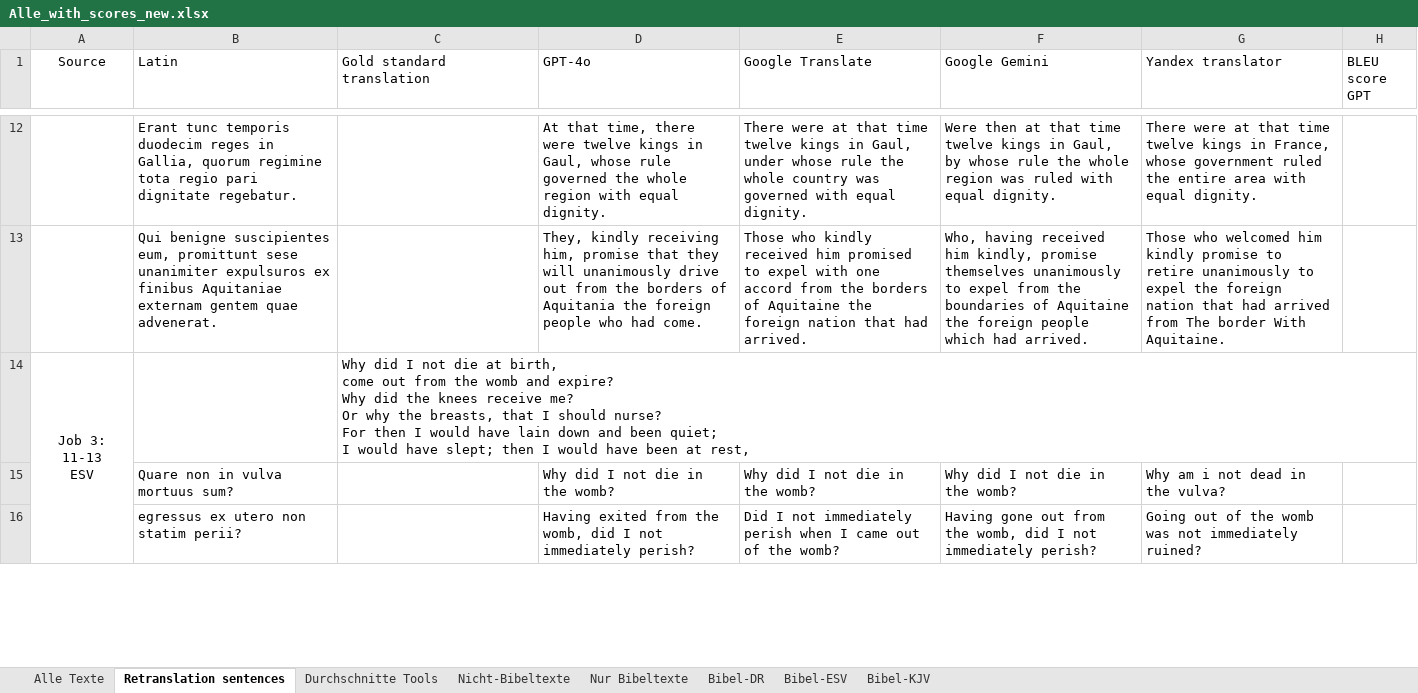
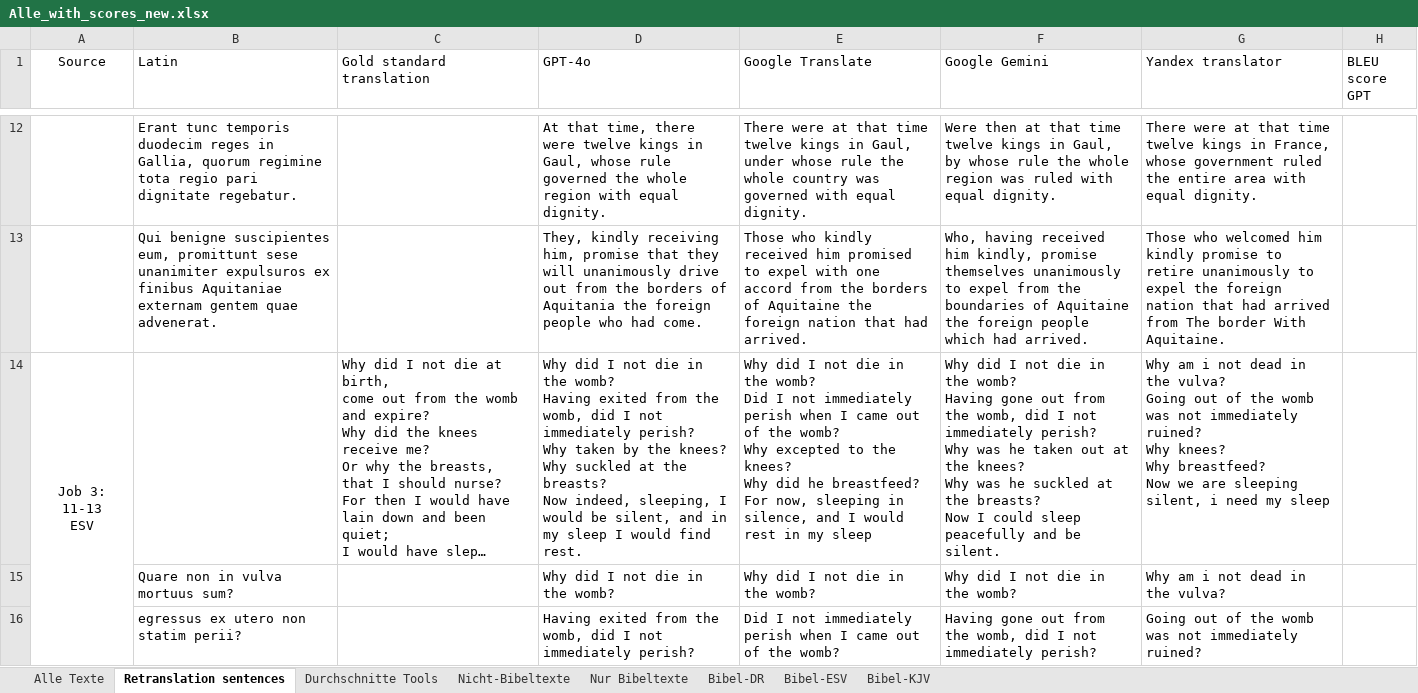
Before and after one commit to erscheckend/AI-DH, an Excel workbook: Data/Alle_with_scores_new.xlsx, sheet Retranslation sentences, drawn as a sheet; only a part is shown, gaps mark what is left out; long unchanged cells end in …; values as stored, in another font and other column widths than the file's, no borders; ↵ is a line break in a cell; the diff covers the shown part only; the diff names each change by its address in the sheet, - before the commit and + after, or states it on an @@ line.

Commit message:
Add files via upload

```diff
--- a/Data/Alle_with_scores_new.xlsx (sheet Retranslation sentences)
+++ b/Data/Alle_with_scores_new.xlsx (sheet Retranslation sentences)
-D14 (GPT-4o): (empty)
+D14 (GPT-4o): Why did I not die in the womb? ↵ Having exited from the womb, did I not immediately perish? ↵ Why taken by the knees? ↵ Why suckled at the breasts? ↵ Now indeed, sleeping, I would be silent, and in my sleep I would find rest.
-E14 (Google Translate): (empty)
+E14 (Google Translate): Why did I not die in the womb? ↵ Did I not immediately perish when I came out of the womb? ↵ Why excepted to the knees? ↵ Why did he breastfeed? ↵ For now, sleeping in silence, and I would rest in my sleep
-F14 (Google Gemini): (empty)
+F14 (Google Gemini): Why did I not die in the womb? ↵ Having gone out from the womb, did I not immediately perish? ↵ Why was he taken out at the knees? ↵ Why was he suckled at the breasts? ↵ Now I could sleep peacefully and be silent.
-G14 (Yandex translator): (empty)
+G14 (Yandex translator): Why am i not dead in the vulva? ↵ Going out of the womb was not immediately ruined? ↵ Why knees? ↵ Why breastfeed? ↵ Now we are sleeping silent, i need my sleep
```
Also changed, not shown: 8 edited cells elsewhere in this sheet.
